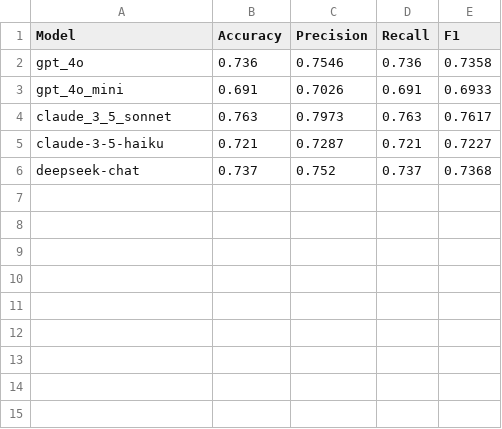
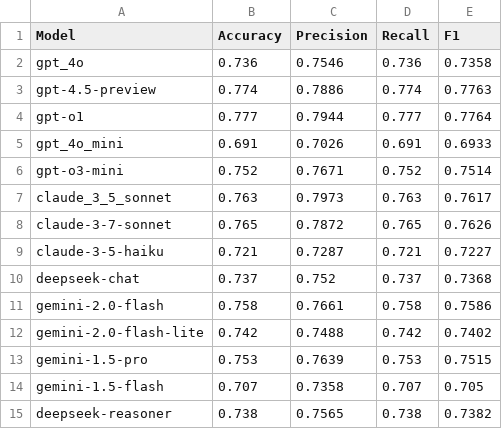
Before and after one commit to Applied-AI-Research-Lab/DeepSeek-LLM-and-GPT-Fall-Behind-Claude-Leads-in-Zero-Shot-Consumer-Complaints-Classification, a CSV file: Datasets/evaluation-results.csv, drawn as a sheet.

```diff
--- a/Datasets/evaluation-results.csv
+++ b/Datasets/evaluation-results.csv
@@ -2,5 +2,14 @@ Model,Accuracy,Precision,Recall,F1
 gpt_4o,0.736,0.7546,0.736,0.7358
+gpt-4.5-preview,0.774,0.7886,0.774,0.7763
+gpt-o1,0.777,0.7944,0.777,0.7764
 gpt_4o_mini,0.691,0.7026,0.691,0.6933
+gpt-o3-mini,0.752,0.7671,0.752,0.7514
 claude_3_5_sonnet,0.763,0.7973,0.763,0.7617
+claude-3-7-sonnet,0.765,0.7872,0.765,0.7626
 claude-3-5-haiku,0.721,0.7287,0.721,0.7227
 deepseek-chat,0.737,0.752,0.737,0.7368
+gemini-2.0-flash,0.758,0.7661,0.758,0.7586
+gemini-2.0-flash-lite,0.742,0.7488,0.742,0.7402
+gemini-1.5-pro,0.753,0.7639,0.753,0.7515
+gemini-1.5-flash,0.707,0.7358,0.707,0.705
+deepseek-reasoner,0.738,0.7565,0.738,0.7382
```
Also changed, not shown: 6 other files.
